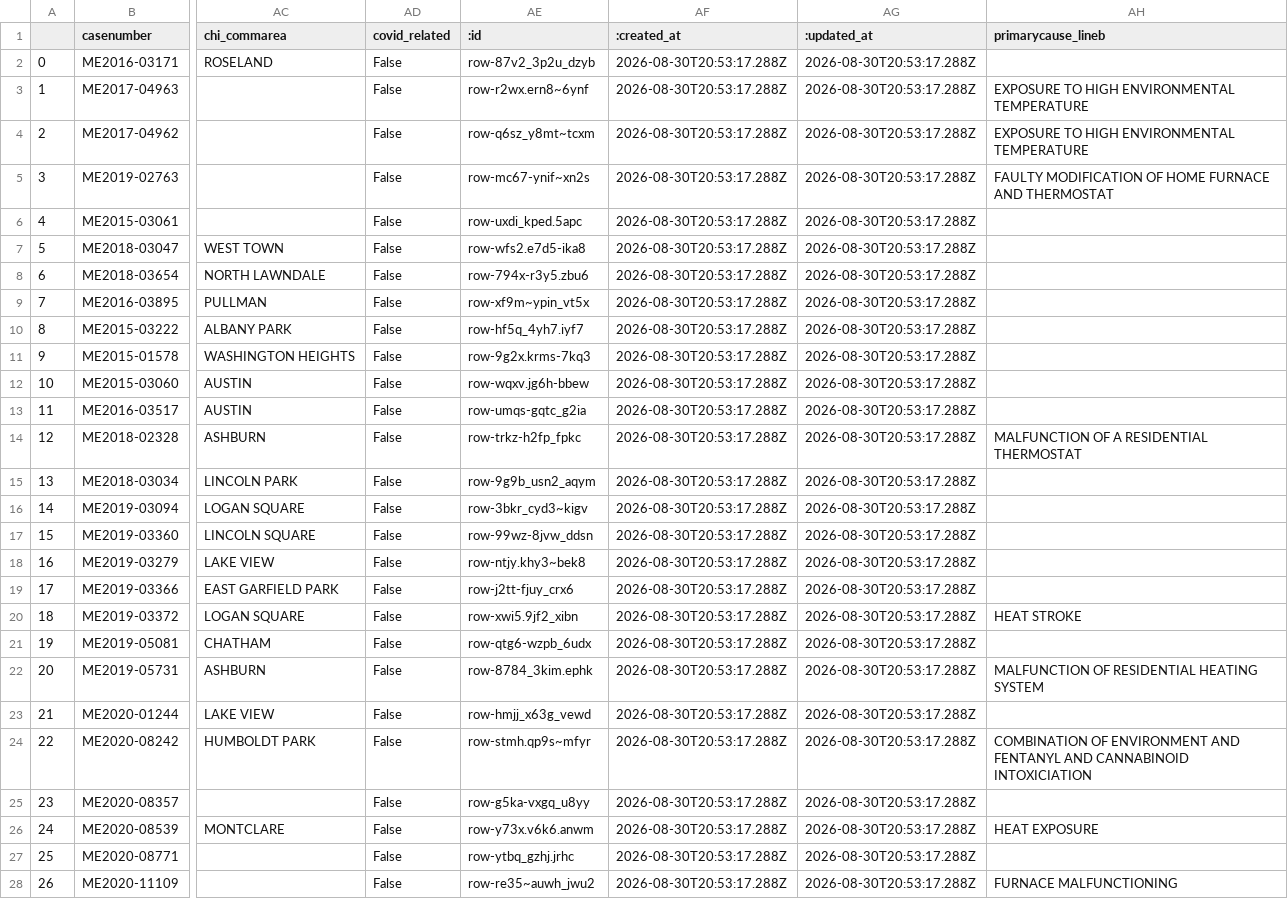
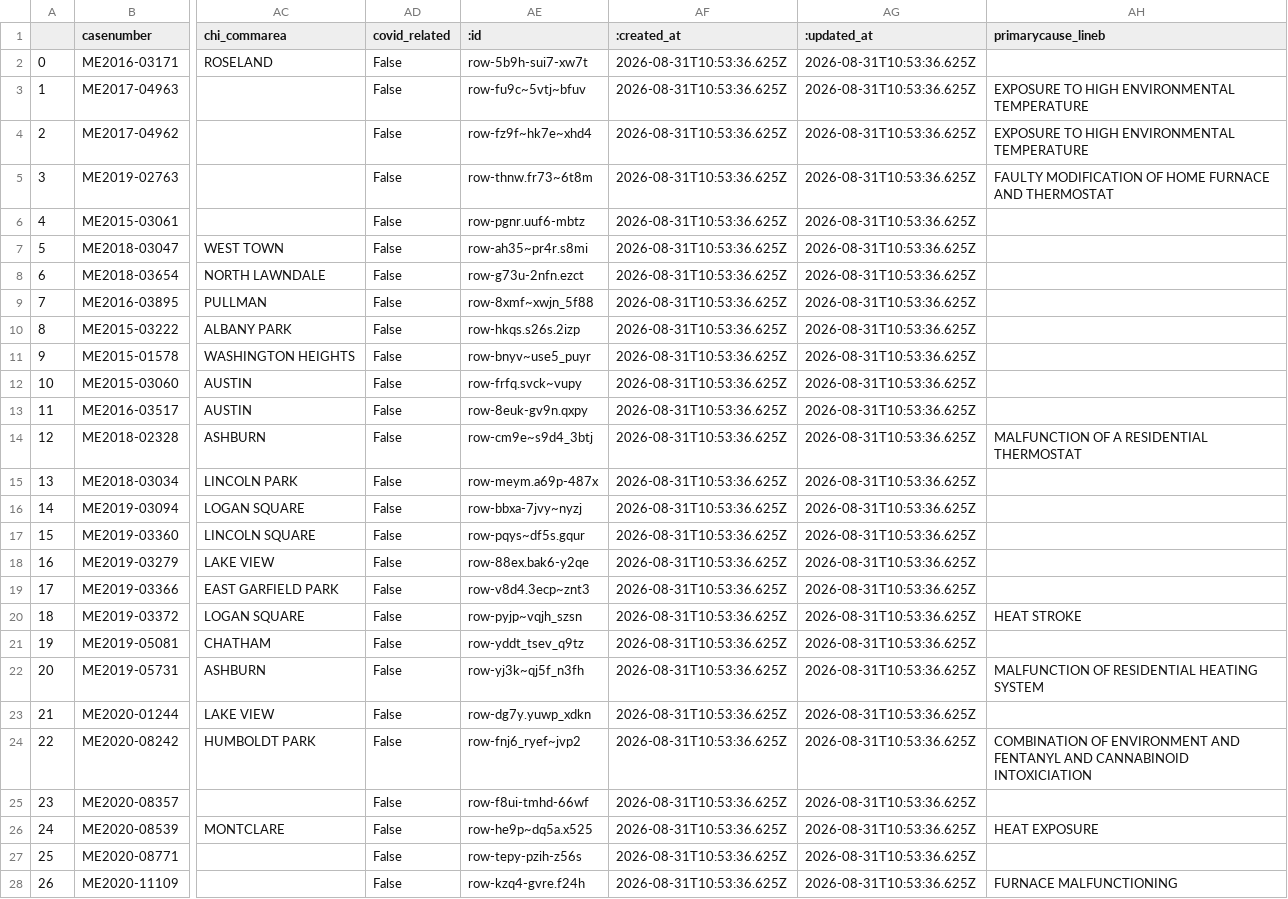
Before and after one commit to cam-rodriguez/cpm_heatbot, a CSV file: data/all_heatdeaths.csv, drawn as a sheet; only a part is shown, gaps mark what is left out; the diff covers the shown part only; the diff names each change by its address in the sheet, - before the commit and + after, or states it on an @@ line.

```diff
--- a/data/all_heatdeaths.csv
+++ b/data/all_heatdeaths.csv
-AE2 (:id): row-87v2_3p2u_dzyb
+AE2 (:id): row-5b9h-sui7-xw7t
-AF2:AF28 (:created_at): 2026-08-30T20:53:17.288Z
+AF2:AF28 (:created_at): 2026-08-31T10:53:36.625Z
-AG2:AG28 (:updated_at): 2026-08-30T20:53:17.288Z
+AG2:AG28 (:updated_at): 2026-08-31T10:53:36.625Z
-AE3 (:id): row-r2wx.ern8~6ynf
+AE3 (:id): row-fu9c~5vtj~bfuv
-AE4 (:id): row-q6sz_y8mt~tcxm
+AE4 (:id): row-fz9f~hk7e~xhd4
-AE5 (:id): row-mc67-ynif~xn2s
+AE5 (:id): row-thnw.fr73~6t8m
-AE6 (:id): row-uxdi_kped.5apc
+AE6 (:id): row-pgnr.uuf6-mbtz
-AE7 (:id): row-wfs2.e7d5-ika8
+AE7 (:id): row-ah35~pr4r.s8mi
-AE8 (:id): row-794x-r3y5.zbu6
+AE8 (:id): row-g73u-2nfn.ezct
-AE9 (:id): row-xf9m~ypin_vt5x
+AE9 (:id): row-8xmf~xwjn_5f88
-AE10 (:id): row-hf5q_4yh7.iyf7
+AE10 (:id): row-hkqs.s26s.2izp
-AE11 (:id): row-9g2x.krms-7kq3
+AE11 (:id): row-bnyv~use5_puyr
-AE12 (:id): row-wqxv.jg6h-bbew
+AE12 (:id): row-frfq.svck~vupy
-AE13 (:id): row-umqs-gqtc_g2ia
+AE13 (:id): row-8euk-gv9n.qxpy
-AE14 (:id): row-trkz-h2fp_fpkc
+AE14 (:id): row-cm9e~s9d4_3btj
-AE15 (:id): row-9g9b_usn2_aqym
+AE15 (:id): row-meym.a69p-487x
-AE16 (:id): row-3bkr_cyd3~kigv
+AE16 (:id): row-bbxa-7jvy~nyzj
-AE17 (:id): row-99wz-8jvw_ddsn
+AE17 (:id): row-pqys~df5s.gqur
-AE18 (:id): row-ntjy.khy3~bek8
+AE18 (:id): row-88ex.bak6-y2qe
-AE19 (:id): row-j2tt-fjuy_crx6
+AE19 (:id): row-v8d4.3ecp~znt3
-AE20 (:id): row-xwi5.9jf2_xibn
+AE20 (:id): row-pyjp~vqjh_szsn
-AE21 (:id): row-qtg6-wzpb_6udx
+AE21 (:id): row-yddt_tsev_q9tz
-AE22 (:id): row-8784_3kim.ephk
+AE22 (:id): row-yj3k~qj5f_n3fh
-AE23 (:id): row-hmjj_x63g_vewd
+AE23 (:id): row-dg7y.yuwp_xdkn
-AE24 (:id): row-stmh.qp9s~mfyr
+AE24 (:id): row-fnj6_ryef~jvp2
-AE25 (:id): row-g5ka-vxgq_u8yy
+AE25 (:id): row-f8ui-tmhd-66wf
-AE26 (:id): row-y73x.v6k6.anwm
+AE26 (:id): row-he9p~dq5a.x525
-AE27 (:id): row-ytbq_gzhj.jrhc
+AE27 (:id): row-tepy-pzih-z56s
-AE28 (:id): row-re35~auwh_jwu2
+AE28 (:id): row-kzq4-gvre.f24h
```
Also changed, not shown: 105 edited cells elsewhere in this file, data/archive/lastversion.csv.
